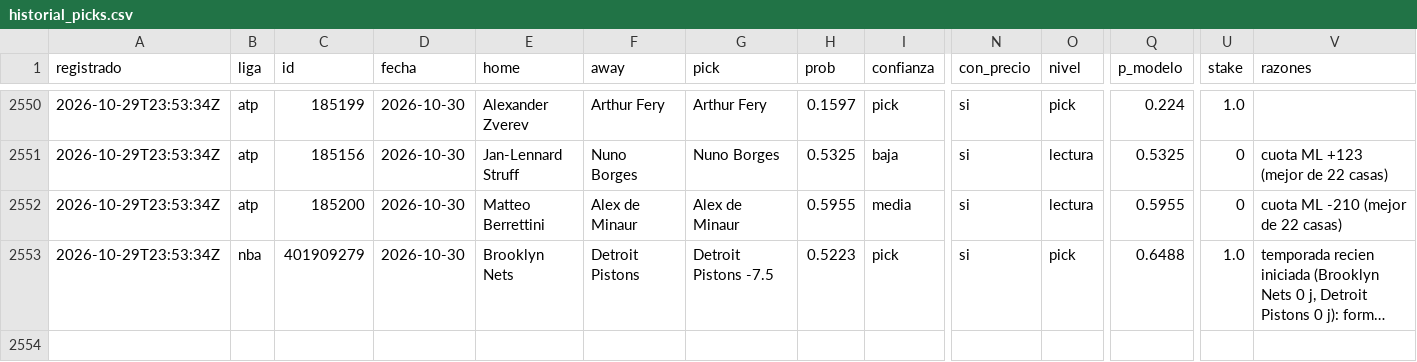
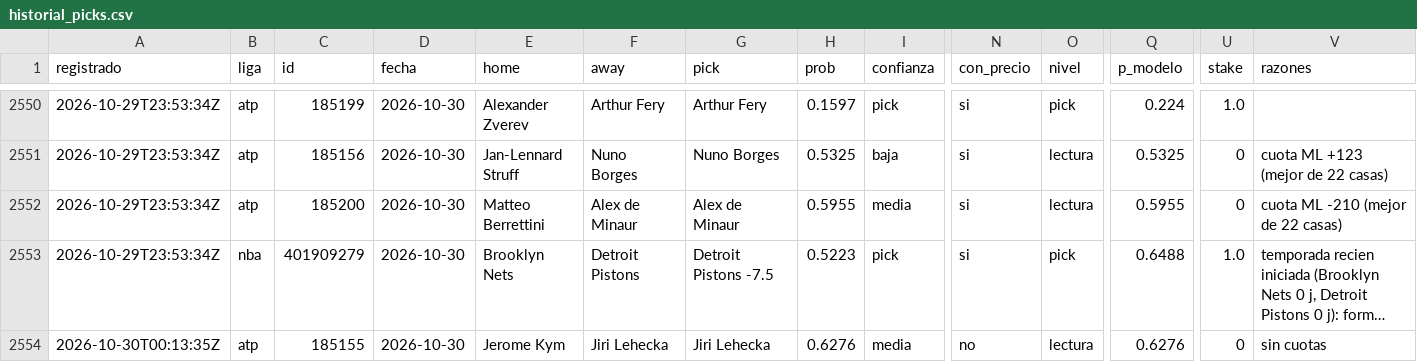
Before and after one commit to tenisman12/edgeline, a CSV file: salida/historial_picks.csv, drawn as a sheet; only a part is shown, gaps mark what is left out; long unchanged cells end in …; rows hold the shown columns only; the diff names each change by its address in the sheet, - before the commit and + after, or states it on an @@ line.

```diff
--- a/salida/historial_picks.csv
+++ b/salida/historial_picks.csv
+row 2554: 2026-10-30T00:13:35Z | atp | 185155 | 2026-10-30 | Jerome Kym | Jiri Lehecka | Jiri Lehecka | 0.6276 | media | no | lectura | 0.6276 | 0 | sin cuotas
```
Also changed, not shown: salida/clv_detalle.csv, salida/espn_predictor_vivo.csv, 45 other files.
